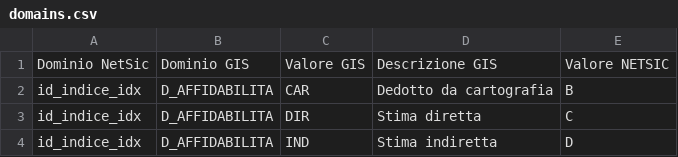
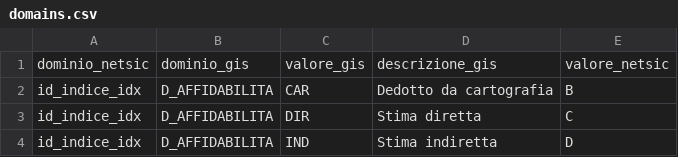
Before and after one commit to geosolutions-it/C179-DBIAIT, a CSV file: import/config/domains.csv, drawn as a sheet; only a part is shown.

```diff
--- a/import/config/domains.csv
+++ b/import/config/domains.csv
@@ -1,2 +1,2 @@
-Dominio NetSic,Dominio GIS,Valore GIS,Descrizione GIS,Valore NETSIC
+dominio_netsic,dominio_gis,valore_gis,descrizione_gis,valore_netsic
 id_indice_idx,D_AFFIDABILITA,CAR,Dedotto da cartografia,B
```
Also changed, not shown: 12 other files.
